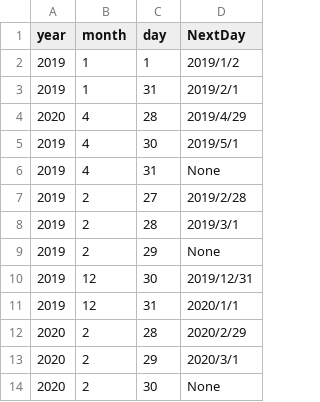
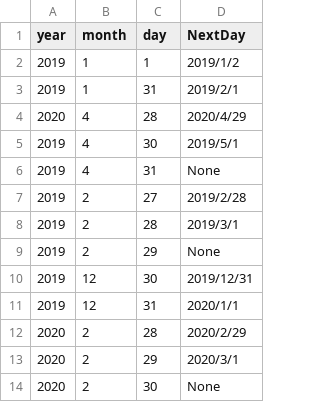
Before and after one commit to 1751200/Software_Test, a CSV file: myCalendar/万年历9-扩展决策表.csv, drawn as a sheet.

```diff
--- a/myCalendar/万年历9-扩展决策表.csv
+++ b/myCalendar/万年历9-扩展决策表.csv
@@ -3,3 +3,3 @@ year,month,day,NextDay
 2019,1,31,2019/2/1
-2020,4,28,2019/4/29
+2020,4,28,2020/4/29
 2019,4,30,2019/5/1
```
Also changed, not shown: 31 other files.
